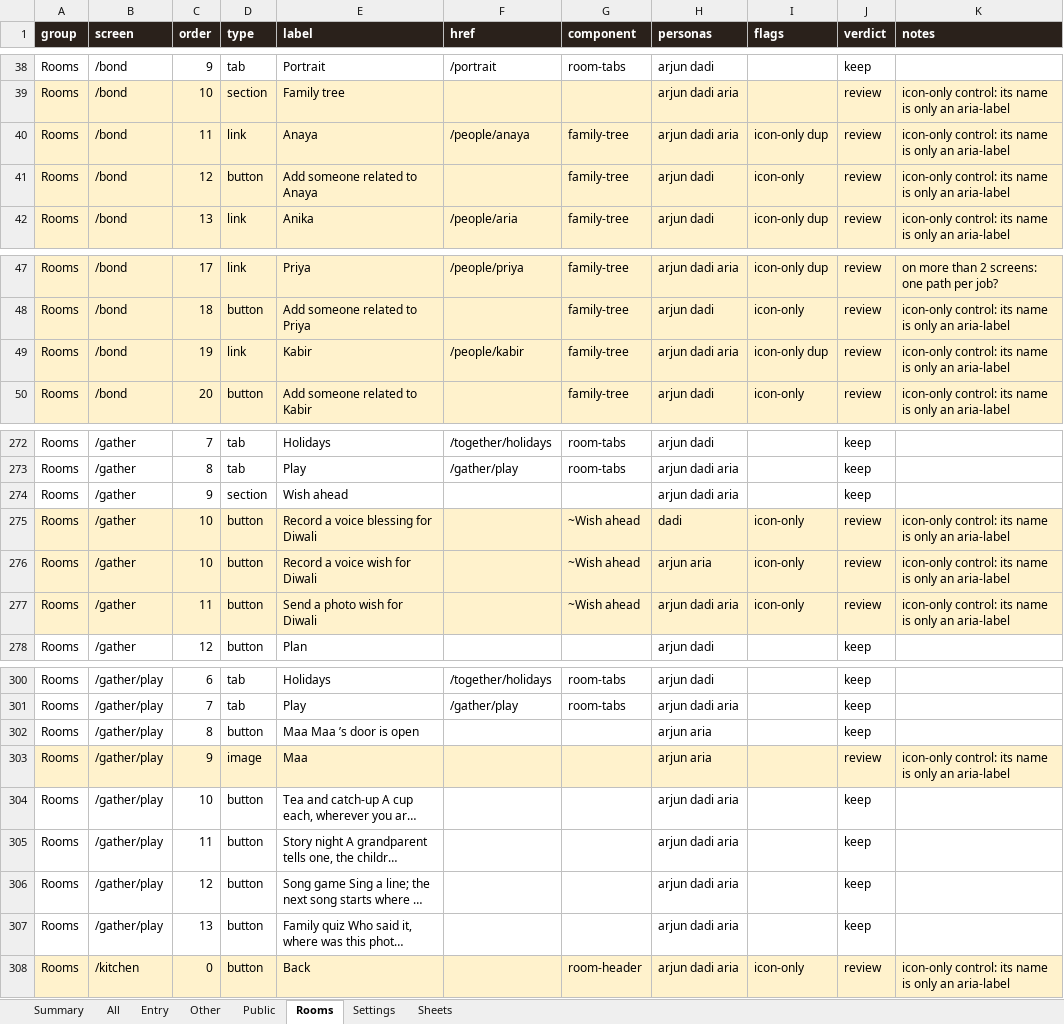
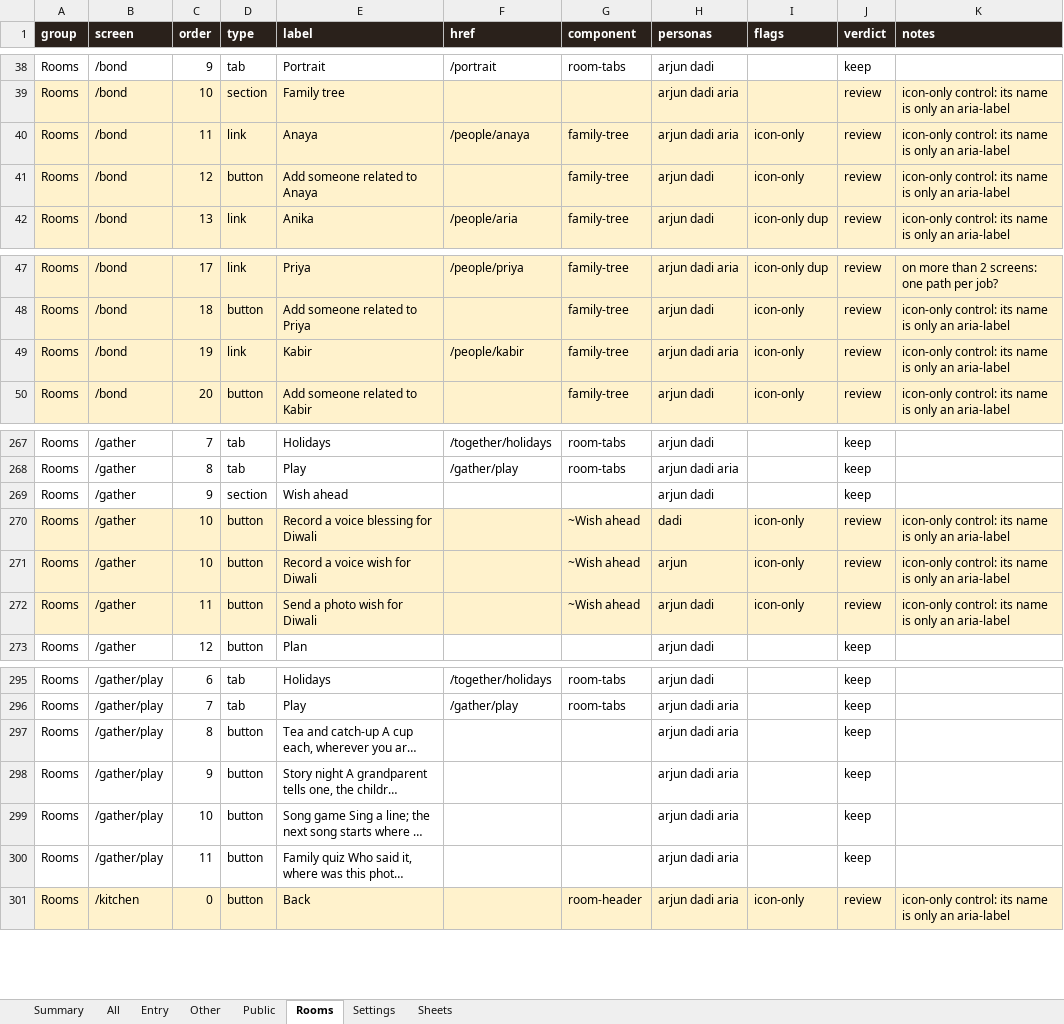
Before and after one commit to Sanjeevlabs/Nearer, an Excel workbook: docs/ui-inventory.xlsx, sheet Rooms, drawn as a sheet; only a part is shown, gaps mark what is left out; long unchanged cells end in …; values as stored, in another font and other column widths than the file's, no borders; removed rows and columns are numbered as before the commit, all else as after; the diff covers the shown part only; the diff names each change by its address in the sheet, - before the commit and + after, or states it on an @@ line.

```diff
--- a/docs/ui-inventory.xlsx (sheet Rooms)
+++ b/docs/ui-inventory.xlsx (sheet Rooms)
-I40 (flags): icon-only dup
+I40 (flags): icon-only
-I49 (flags): icon-only dup
+I49 (flags): icon-only
-H269 (personas): arjun dadi aria
+H269 (personas): arjun dadi
-H271 (personas): arjun aria
+H271 (personas): arjun
-H272 (personas): arjun dadi aria
+H272 (personas): arjun dadi
-row 302: Rooms | /gather/play | 8 | button | Maa Maa ’s door is open |  |  | arjun aria |  | keep
-row 303: Rooms | /gather/play | 9 | image | Maa |  |  | arjun aria |  | review | icon-only control: its name is only an aria-label
-C297 (order): 10
+C297 (order): 8
-C298 (order): 11
+C298 (order): 9
-C299 (order): 12
+C299 (order): 10
-C300 (order): 13
+C300 (order): 11
```
Also changed, not shown: 1 added row, 6 removed rows and 19 edited cells elsewhere in this sheet, sheet All, sheet Entry, sheet Settings, sheet Summary, sheet Other, 1 other file.
